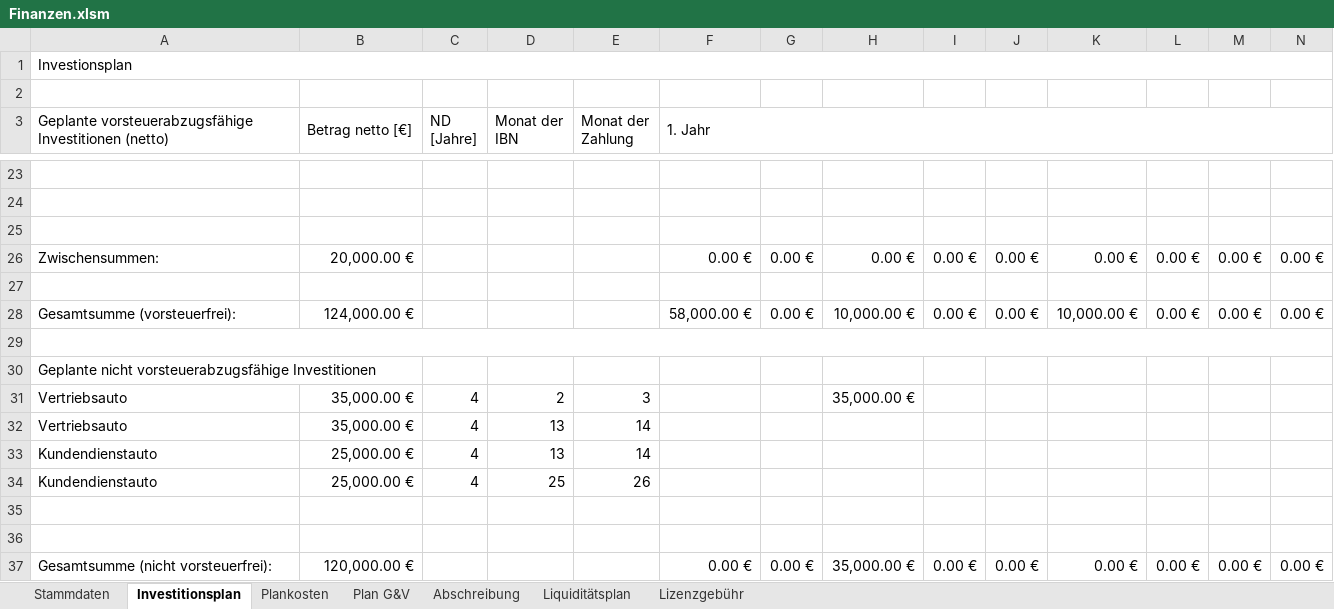
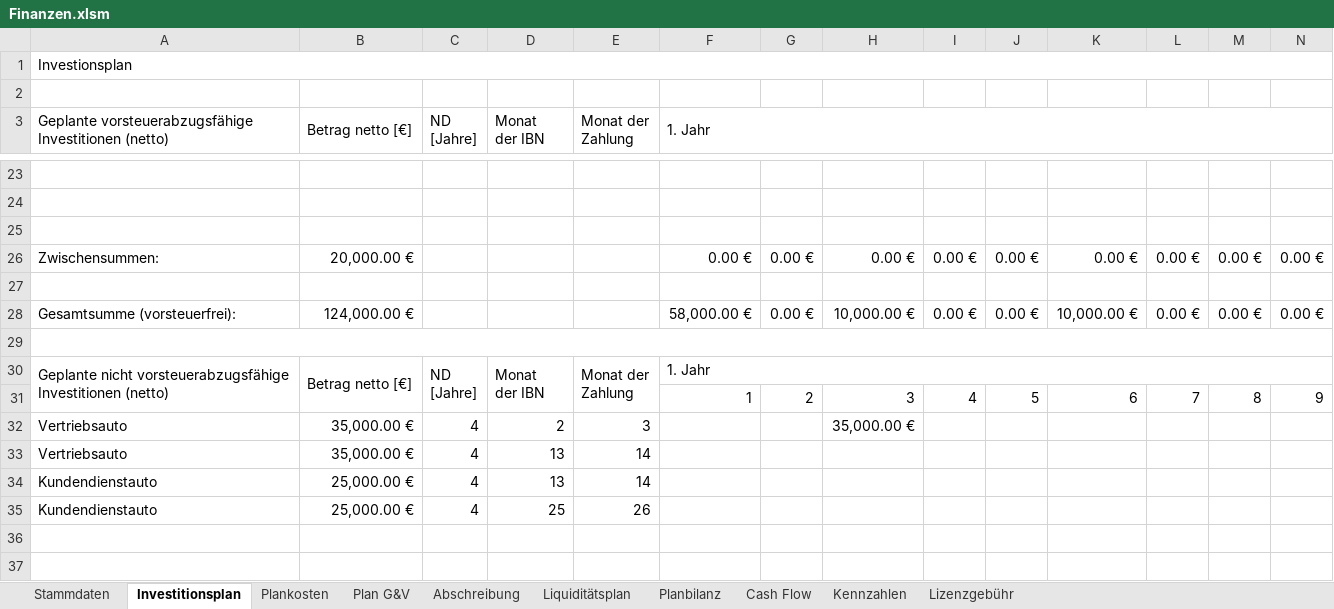
Before and after one commit to thunderbug1/BWL, an Excel workbook: Finanzen/Finanzen.xlsm, sheet Investitionsplan, drawn as a sheet; only a part is shown, gaps mark what is left out; the shorter side is filled out with more unchanged rows; values as stored, in another font and other column widths than the file's, no cell formats; removed rows and columns are numbered as before the commit, all else as after; rows hold the shown columns only; ↵ is a line break in a cell; the diff names each change by its address in the sheet, - before the commit and + after, or states it on an @@ line.

```diff
--- a/Finanzen/Finanzen.xlsm (sheet Investitionsplan)
+++ b/Finanzen/Finanzen.xlsm (sheet Investitionsplan)
+sheet tab: Planbilanz
+sheet tab: Cash Flow
+sheet tab: Kennzahlen
-D3: Monat der ↵ IBN
+D3: Monat ↵ der IBN
-E3: Monat der Zahlung
+E3: Monat der ↵ Zahlung
-row 30: Geplante nicht vorsteuerabzugsfähige Investitionen
+row 30: Geplante nicht vorsteuerabzugsfähige ↵ Investitionen (netto) | Betrag netto [€] | ND ↵ [Jahre] | Monat ↵ der IBN | Monat der ↵ Zahlung | 1. Jahr
+row 31:  |  |  |  |  | 1 | 2 | 3 | 4 | 5 | 6 | 7 | 8 | 9
```
Also changed, not shown: sheet Liquiditätsplan, sheet Plan G&V, sheet Plankosten, sheet Abschreibung, sheet Stammdaten, cell formats, formulas that keep their value, hidden cells.
